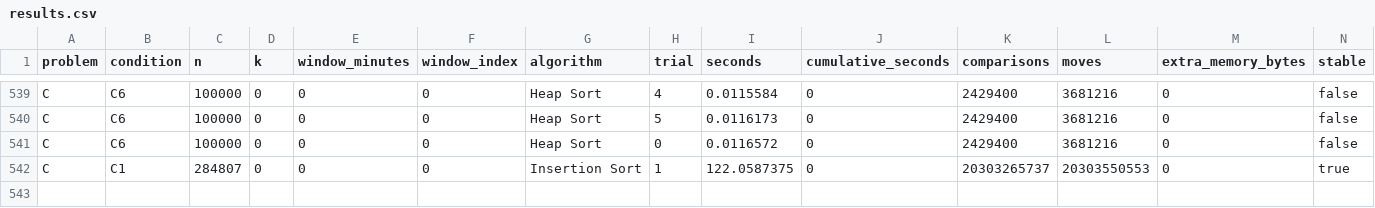
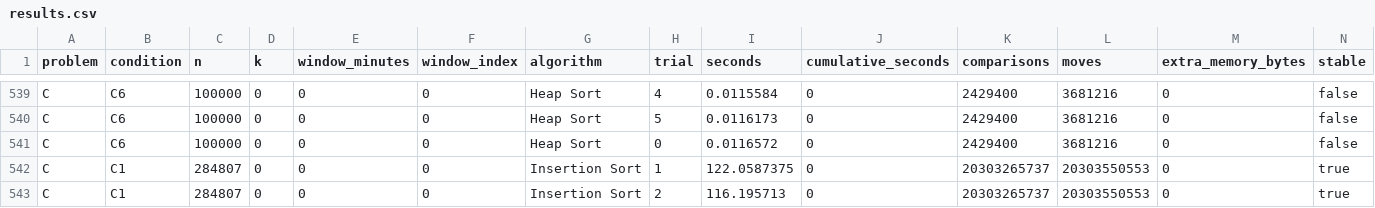
Before and after one commit to AbdulAzeemHashmi/fraud-risk-ranking-engine, a CSV file: results/experiments_final_v2/results.csv, drawn as a sheet; only a part is shown, gaps mark what is left out; rows hold the shown columns only; the diff names each change by its address in the sheet, - before the commit and + after, or states it on an @@ line.

Commit message:
modified multiple files

```diff
--- a/results/experiments_final_v2/results.csv
+++ b/results/experiments_final_v2/results.csv
+row 543: C | C1 | 284807 | 0 | 0 | 0 | Insertion Sort | 2 | 116.195713 | 0 | 20303265737 | 20303550553 | 0 | true
```
